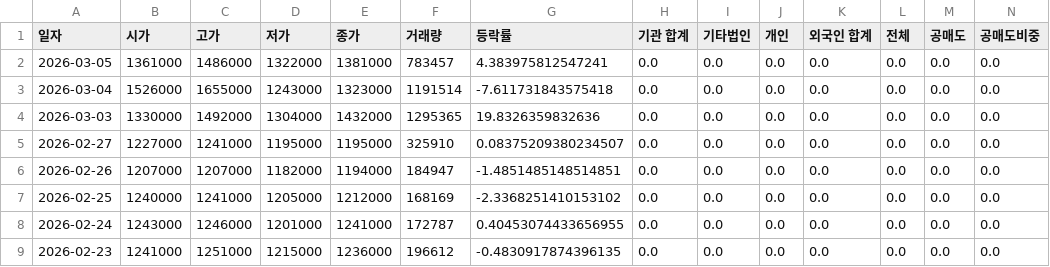
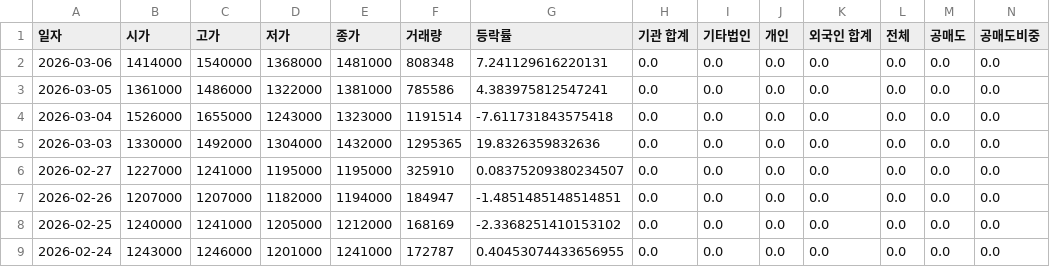
Before and after one commit to ccyun95/Shipbuilding_hevy_defense_industry_work, a CSV file: data/Hanwha_Aerospace_012450_stock_data.csv, drawn as a sheet; only a part is shown; the shorter side is filled out with more unchanged rows; addresses are those after the commit; rows hold the shown columns only; the diff names each change by its address in the sheet, - before the commit and + after, or states it on an @@ line.

```diff
--- a/data/Hanwha_Aerospace_012450_stock_data.csv
+++ b/data/Hanwha_Aerospace_012450_stock_data.csv
+row 2: 2026-03-06 | 1414000 | 1540000 | 1368000 | 1481000 | 808348 | 7.241129616220131 | 0.0 | 0.0 | 0.0 | 0.0 | 0.0 | 0.0 | 0.0
-F3 (거래량): 783457
+F3 (거래량): 785586
```
Also changed, not shown: data/HD_Hyundai_Heavy_Industries_329180_stock_data.csv, data/Hanwha_Ocean_042660_stock_data.csv, 16 other files.
